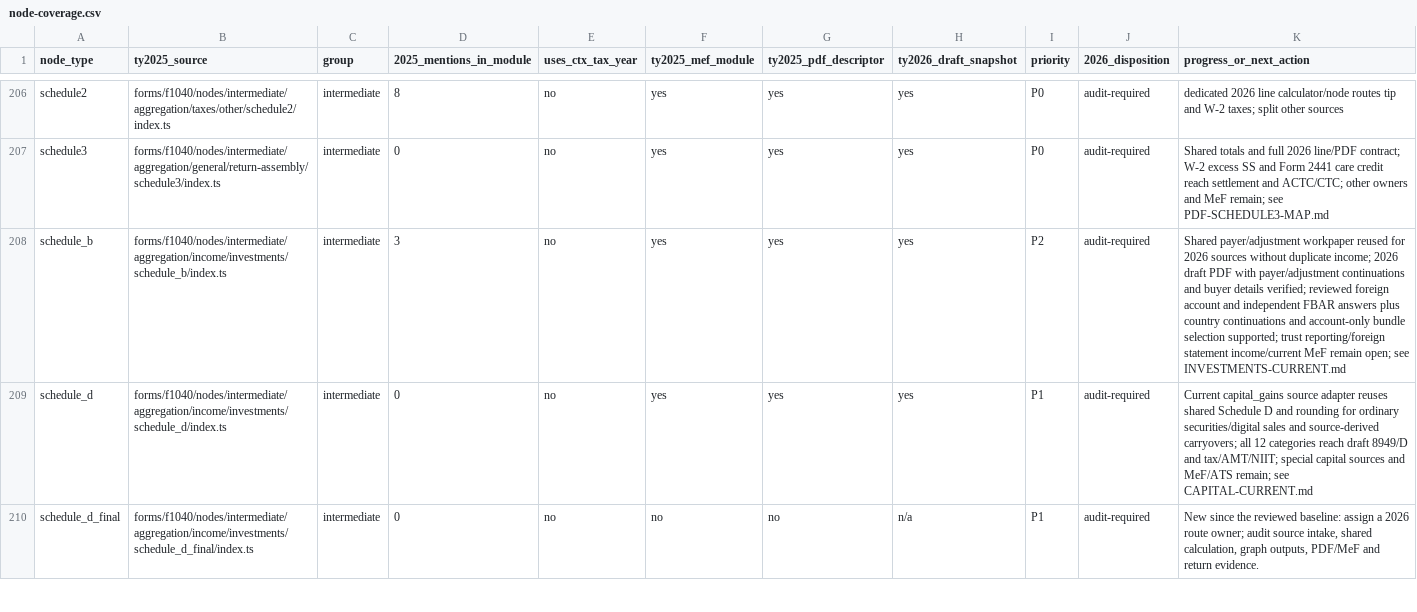
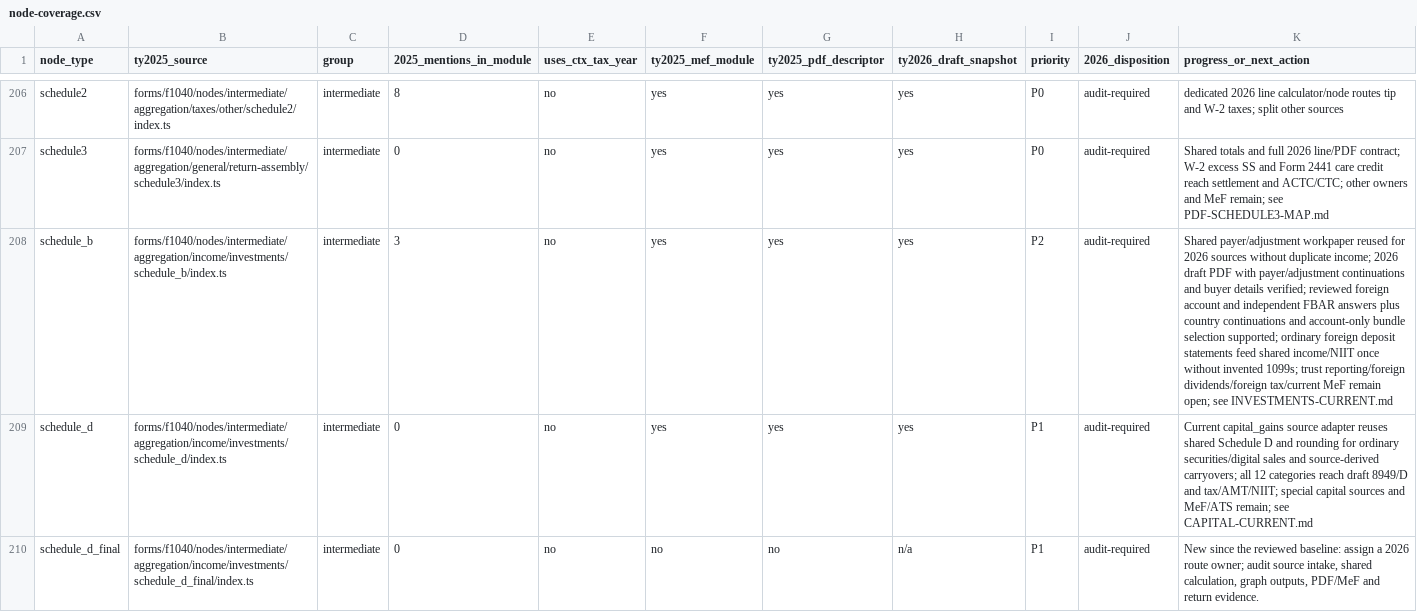
Before and after one commit to filedcom/opentax, a CSV file: docs/ty2026/inventories/node-coverage.csv, drawn as a sheet; only a part is shown, gaps mark what is left out; the diff names each change by its address in the sheet, - before the commit and + after, or states it on an @@ line.

Commit message:
feat(ty2026): route foreign bank statement interest into returns

```diff
--- a/docs/ty2026/inventories/node-coverage.csv
+++ b/docs/ty2026/inventories/node-coverage.csv
-K208 (progress_or_next_action): …selection supported; trust reporting/foreign statement income/current MeF remain…
+K208 (progress_or_next_action): …selection supported; ordinary foreign deposit statements feed shared income/NIIT once without invented 1099s; trust reporting/foreign dividends/foreign tax/current MeF remain…
```
Also changed, not shown: docs/ty2026/inventories/node-review.csv, 9 other files.
